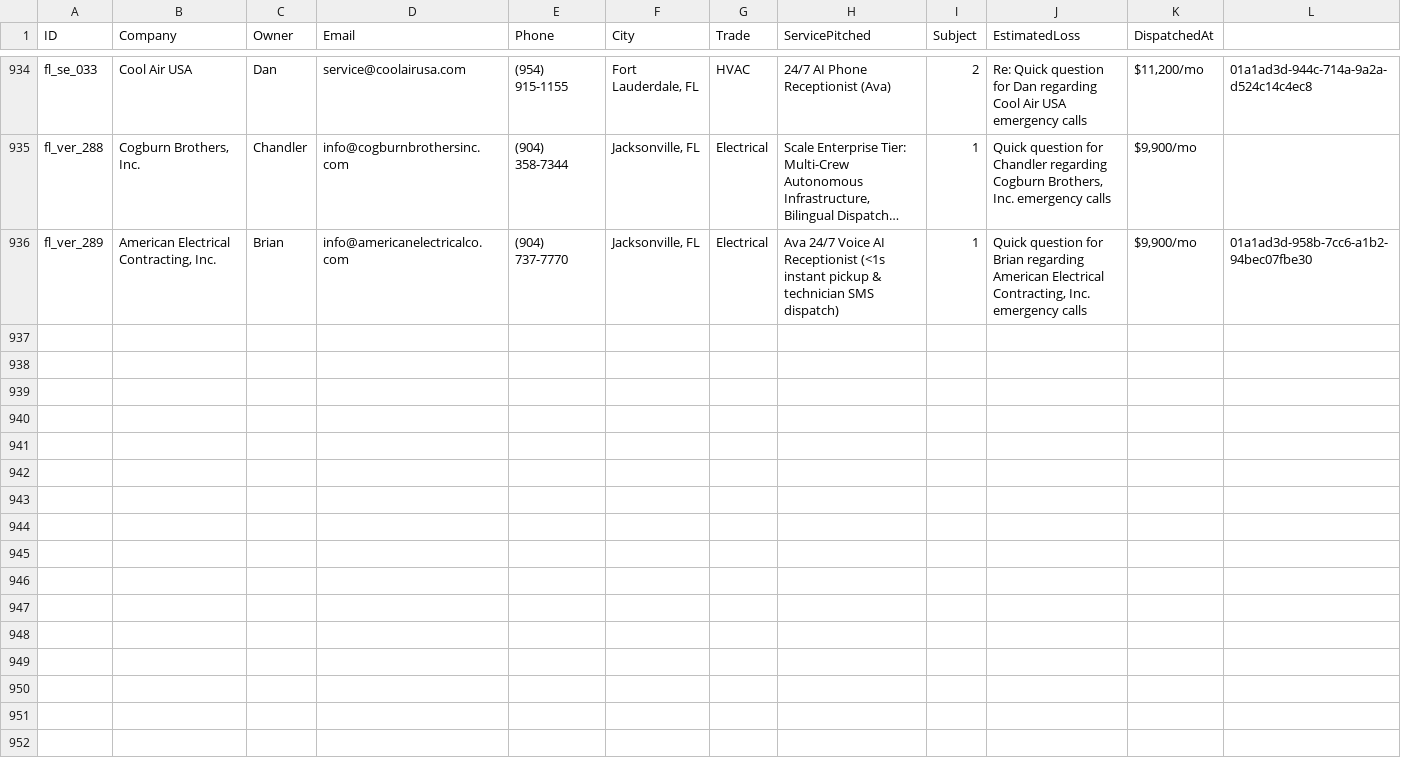
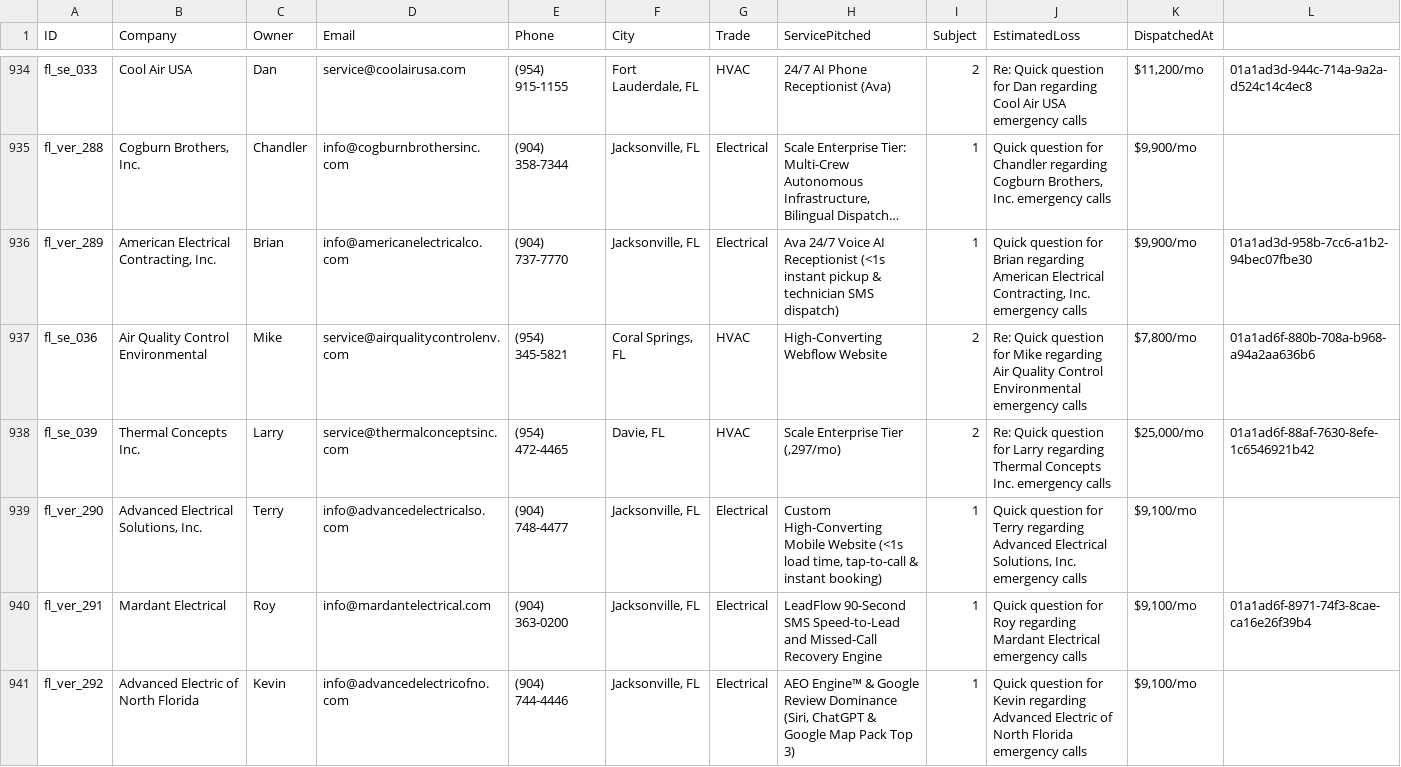
Before and after one commit to hluke2057-hub/Vantorxsolutions, a CSV file: data/outbound_cloud_campaign.csv, drawn as a sheet; only a part is shown, gaps mark what is left out; long unchanged cells end in …; rows hold the shown columns only; the diff names each change by its address in the sheet, - before the commit and + after, or states it on an @@ line.

Commit message:
chore(cloud-autopilot): 24/7 autonomous dispatch cycle completed [skip ci]

```diff
--- a/data/outbound_cloud_campaign.csv
+++ b/data/outbound_cloud_campaign.csv
+row 937: fl_se_036 | Air Quality Control Environmental | Mike | service@airqualitycontrolenv.com | (954) 345-5821 | Coral Springs, FL | HVAC | High-Converting Webflow Website | 2 | Re: Quick question for Mike regarding Air Quality Control Environmental emergency calls | $7,800/mo | 01a1ad6f-880b-708a-b968-a94a2aa636b6
+row 938: fl_se_039 | Thermal Concepts Inc. | Larry | service@thermalconceptsinc.com | (954) 472-4465 | Davie, FL | HVAC | Scale Enterprise Tier (,297/mo) | 2 | Re: Quick question for Larry regarding Thermal Concepts Inc. emergency calls | $25,000/mo | 01a1ad6f-88af-7630-8efe-1c6546921b42
+row 939: fl_ver_290 | Advanced Electrical Solutions, Inc. | Terry | info@advancedelectricalso.com | (904) 748-4477 | Jacksonville, FL | Electrical | Custom High-Converting Mobile Website (<1s load time, tap-to-call & instant booking) | 1 | Quick question for Terry regarding Advanced Electrical Solutions, Inc. emergency calls | $9,100/mo
+row 940: fl_ver_291 | Mardant Electrical | Roy | info@mardantelectrical.com | (904) 363-0200 | Jacksonville, FL | Electrical | LeadFlow 90-Second SMS Speed-to-Lead and Missed-Call Recovery Engine | 1 | Quick question for Roy regarding Mardant Electrical emergency calls | $9,100/mo | 01a1ad6f-8971-74f3-8cae-ca16e26f39b4
+row 941: fl_ver_292 | Advanced Electric of North Florida | Kevin | info@advancedelectricofno.com | (904) 744-4446 | Jacksonville, FL | Electrical | AEO Engine™ & Google Review Dominance (Siri, ChatGPT & Google Map Pack Top 3) | 1 | Quick question for Kevin regarding Advanced Electric of North Florida emergency calls | $9,100/mo
```
Also changed, not shown: 4 other files.
